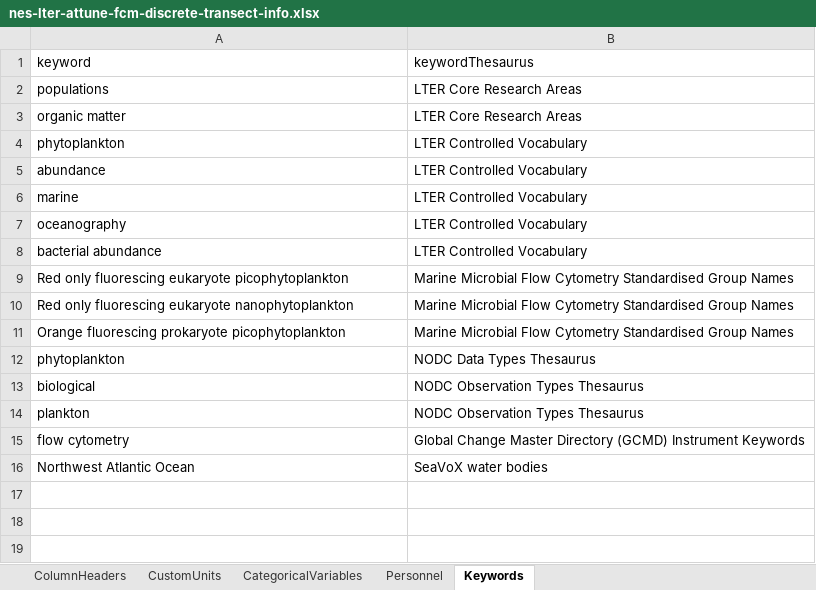
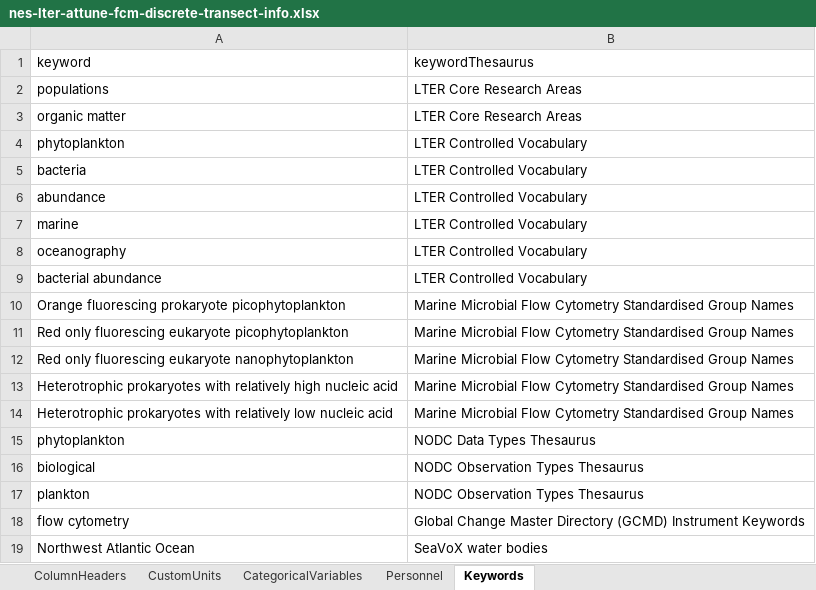
Before and after one commit to WHOIGit/nes-lter-attune-discrete, an Excel workbook: nes-lter-attune-fcm-discrete-transect-info.xlsx, sheet Keywords, drawn as a sheet; values as stored, in another font and other column widths than the file's, no borders; addresses are those after the commit; the diff names each change by its address in the sheet, - before the commit and + after, or states it on an @@ line.

```diff
--- a/nes-lter-attune-fcm-discrete-transect-info.xlsx (sheet Keywords)
+++ b/nes-lter-attune-fcm-discrete-transect-info.xlsx (sheet Keywords)
+row 5: bacteria | LTER Controlled Vocabulary
+row 10: Orange fluorescing prokaryote picophytoplankton | Marine Microbial Flow Cytometry Standardised Group Names
+row 13: Heterotrophic prokaryotes with relatively high nucleic acid | Marine Microbial Flow Cytometry Standardised Group Names
-A14 (keyword): Orange fluorescing prokaryote picophytoplankton
+A14 (keyword): Heterotrophic prokaryotes with relatively low nucleic acid
```
Also changed, not shown: sheet ColumnHeaders, sheet CategoricalVariables, sheet Personnel, 6 other files.
